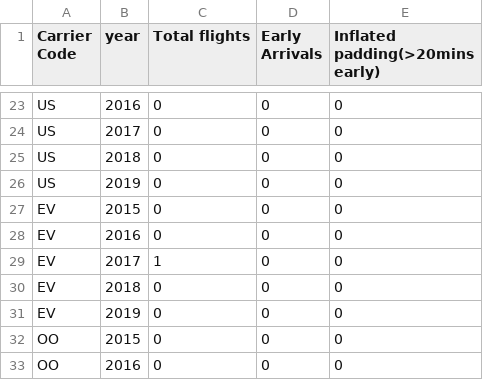
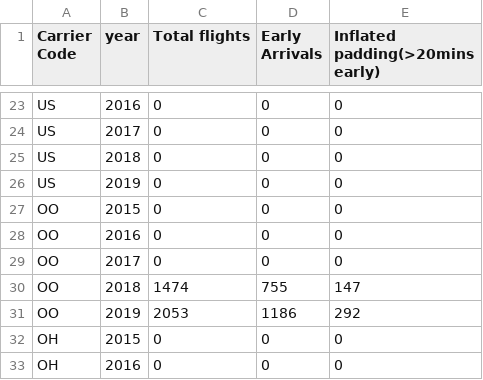
Before and after one commit to karishmavanjani/ONTIME-Arrivals_Scraper, a CSV file: output/combined_csv.csv, drawn as a sheet; only a part is shown, gaps mark what is left out; the shorter side is filled out with more unchanged rows; the diff names each change by its address in the sheet, - before the commit and + after, or states it on an @@ line.

```diff
--- a/output/combined_csv.csv
+++ b/output/combined_csv.csv
-row 27: EV | 2015 | 0 | 0 | 0
-row 28: EV | 2016 | 0 | 0 | 0
-row 29: EV | 2017 | 1 | 0 | 0
-row 30: EV | 2018 | 0 | 0 | 0
-row 31: EV | 2019 | 0 | 0 | 0
```
Also changed, not shown: 22 other files.
